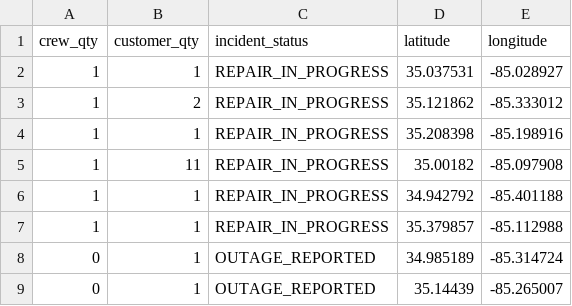
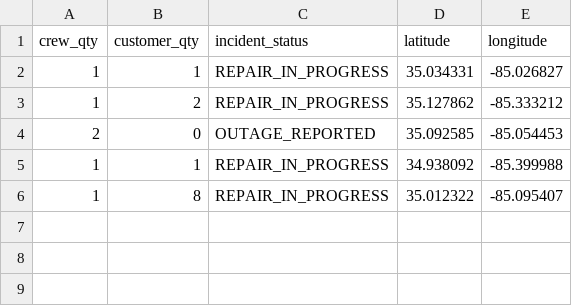
Before and after one commit to officeofperformancemanagement/public-epb-data, a CSV file: outages.csv, drawn as a sheet.

```diff
--- a/outages.csv
+++ b/outages.csv
@@ -1,9 +1,6 @@
 crew_qty,customer_qty,incident_status,latitude,longitude
-1,1,REPAIR_IN_PROGRESS,35.037531,-85.028927
-1,2,REPAIR_IN_PROGRESS,35.121862,-85.333012
-1,1,REPAIR_IN_PROGRESS,35.208398,-85.198916
-1,11,REPAIR_IN_PROGRESS,35.00182,-85.097908
-1,1,REPAIR_IN_PROGRESS,34.942792,-85.401188
-1,1,REPAIR_IN_PROGRESS,35.379857,-85.112988
-0,1,OUTAGE_REPORTED,34.985189,-85.314724
-0,1,OUTAGE_REPORTED,35.14439,-85.265007
+1,1,REPAIR_IN_PROGRESS,35.034331,-85.026827
+1,2,REPAIR_IN_PROGRESS,35.127862,-85.333212
+2,0,OUTAGE_REPORTED,35.092585,-85.054453
+1,1,REPAIR_IN_PROGRESS,34.938092,-85.399988
+1,8,REPAIR_IN_PROGRESS,35.012322,-85.095407
```
Also changed, not shown: 1 other file.
